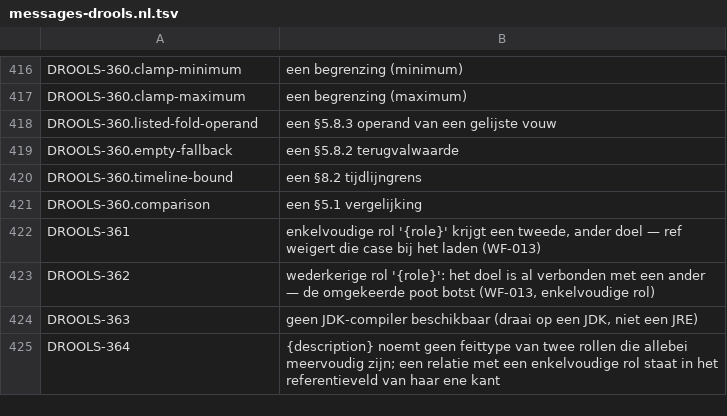
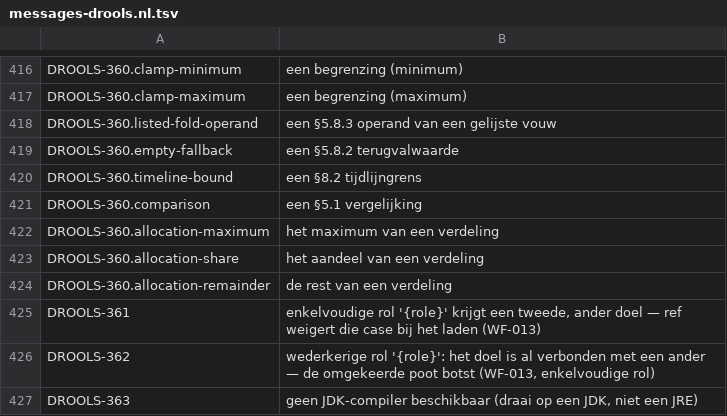
Before and after one commit to uchar-dev/uchar, a TSV file: backends/drools/src/main/resources/dev/uchar/regelspraak/message/messages-drools.nl.tsv, drawn as a sheet; only a part is shown, gaps mark what is left out; the shorter side is filled out with more unchanged rows.

Commit message:
drools: een verdeling herleidt eenheden
De verdeling rekende op kale getallen: een maximum in cent tegen een
pot in euro beet niet, en een aandeel of rest werd in de eenheid van
de pot geschreven in een doel met een andere eenheid. Nu loopt de
recurrentie in de eenheid van de pot: het maximum wordt omgerekend
zoals een vergelijking dat doet (ch. 2.6), aandeel en rest gaan na de
afronding door de toewijzingspoort naar de eenheid van hun doel
(ch. 2.4). Eenheden die niet omrekenen weigeren bij de bouw met
DROOLS-360. Een verdeling in één eenheid houdt haar DRL-tekst.

```diff
--- a/backends/drools/src/main/resources/dev/uchar/regelspraak/message/messages-drools.nl.tsv
+++ b/backends/drools/src/main/resources/dev/uchar/regelspraak/message/messages-drools.nl.tsv
@@ -421,2 +421,5 @@ DROOLS-360.timeline-bound	een §8.2 tijdlijngrens
 DROOLS-360.comparison	een §5.1 vergelijking
+DROOLS-360.allocation-maximum	het maximum van een verdeling
+DROOLS-360.allocation-share	het aandeel van een verdeling
+DROOLS-360.allocation-remainder	de rest van een verdeling
 DROOLS-361	enkelvoudige rol '{role}' krijgt een tweede, ander doel — ref weigert die case bij het laden (WF-013)
```
Also changed, not shown: backends/drools/src/main/resources/dev/uchar/regelspraak/message/messages-drools.en.tsv, 9 other files.
